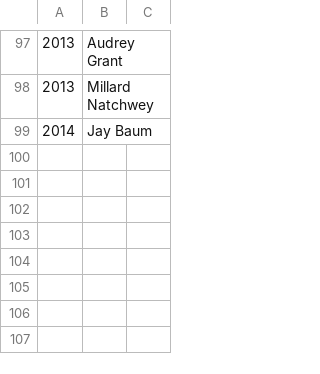
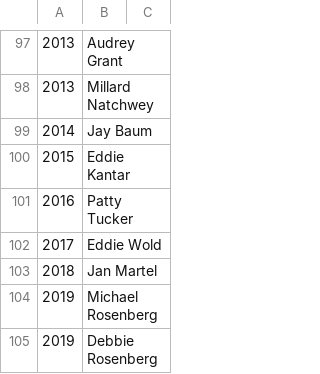
Before and after one commit to njhammond/generate_bridge_wikipedia_entries, a CSV file: data/acbl/acbl_honorary_members.csv, drawn as a sheet; only a part is shown, gaps mark what is left out; the diff names each change by its address in the sheet, - before the commit and + after, or states it on an @@ line.

```diff
--- a/data/acbl/acbl_honorary_members.csv
+++ b/data/acbl/acbl_honorary_members.csv
+row 100: 2015 | Eddie Kantar
+row 101: 2016 | Patty Tucker
+row 102: 2017 | Eddie Wold
+row 103: 2018 | Jan Martel
+row 104: 2019 | Michael Rosenberg
+row 105: 2019 | Debbie Rosenberg
```
Also changed, not shown: data/acbl/acbl_hof.csv, data/acbl/acbl_kob.csv, 1 other file.
